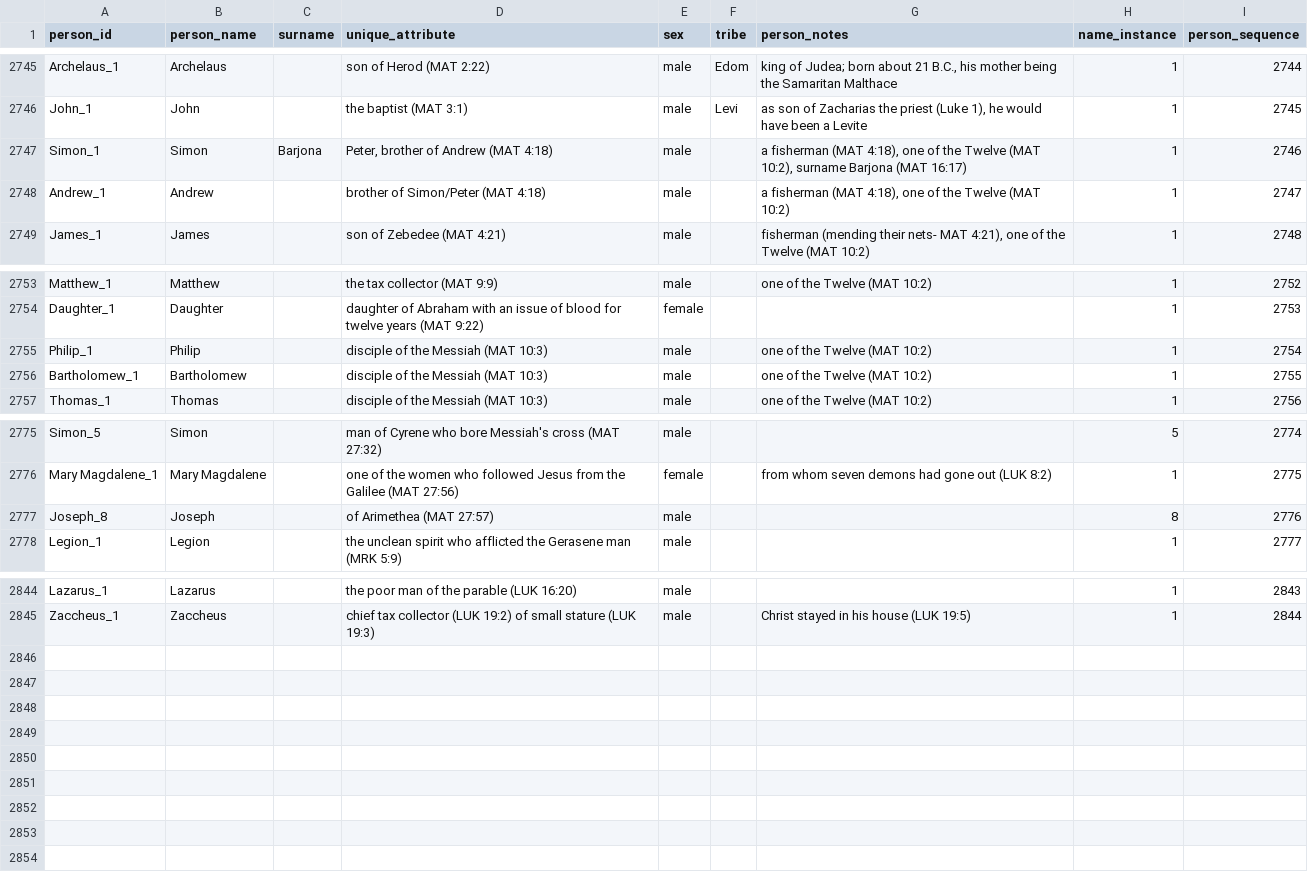
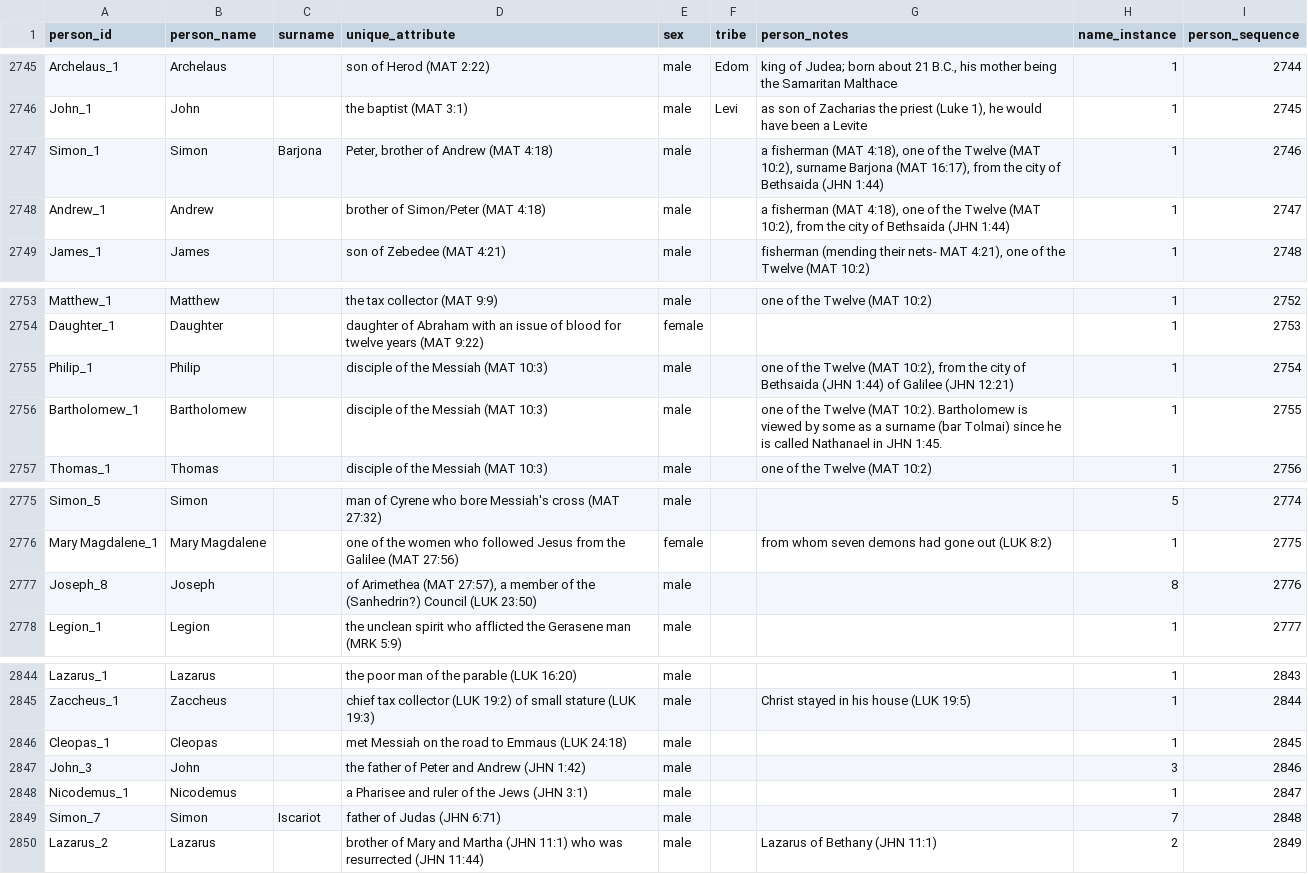
Before and after one commit to BradyStephenson/bible-data, a CSV file: BibleData-Person.csv, drawn as a sheet; only a part is shown, gaps mark what is left out.

```diff
--- a/BibleData-Person.csv
+++ b/BibleData-Person.csv
@@ -2746,4 +2746,4 @@ Archelaus_1,Archelaus,,son of Herod (MAT 2:22),male,Edom,"king of Judea; born ab
 John_1,John,,the baptist (MAT 3:1),male,Levi,"as son of Zacharias the priest (Luke 1), he would have been a Levite",1,2745
-Simon_1,Simon,Barjona,"Peter, brother of Andrew (MAT 4:18)",male,,"a fisherman (MAT 4:18), one of the Twelve (MAT 10:2), surname Barjona (MAT 16:17)",1,2746
-Andrew_1,Andrew,,brother of Simon/Peter (MAT 4:18),male,,"a fisherman (MAT 4:18), one of the Twelve (MAT 10:2)",1,2747
+Simon_1,Simon,Barjona,"Peter, brother of Andrew (MAT 4:18)",male,,"a fisherman (MAT 4:18), one of the Twelve (MAT 10:2), surname Barjona (MAT 16:17), from the city of Bethsaida (JHN 1:44)",1,2746
+Andrew_1,Andrew,,brother of Simon/Peter (MAT 4:18),male,,"a fisherman (MAT 4:18), one of the Twelve (MAT 10:2), from the city of Bethsaida (JHN 1:44)",1,2747
 James_1,James,,son of Zebedee (MAT 4:21),male,,"fisherman (mending their nets- MAT 4:21), one of the Twelve (MAT 10:2)",1,2748
@@ -2754,4 +2754,4 @@ Matthew_1,Matthew,,the tax collector (MAT 9:9),male,,one of the Twelve (MAT 10:2
 Daughter_1,Daughter,,daughter of Abraham with an issue of blood for twelve years (MAT 9:22),female,,,1,2753
-Philip_1,Philip,,disciple of the Messiah (MAT 10:3),male,,one of the Twelve (MAT 10:2),1,2754
-Bartholomew_1,Bartholomew,,disciple of the Messiah (MAT 10:3),male,,one of the Twelve (MAT 10:2),1,2755
+Philip_1,Philip,,disciple of the Messiah (MAT 10:3),male,,"one of the Twelve (MAT 10:2), from the city of Bethsaida (JHN 1:44) of Galilee (JHN 12:21)",1,2754
+Bartholomew_1,Bartholomew,,disciple of the Messiah (MAT 10:3),male,,one of the Twelve (MAT 10:2). Bartholomew is viewed by some as a surname (bar Tolmai) since he is called Nathanael in JHN 1:45.,1,2755
 Thomas_1,Thomas,,disciple of the Messiah (MAT 10:3),male,,one of the Twelve (MAT 10:2),1,2756
@@ -2776,3 +2776,3 @@ Simon_5,Simon,,man of Cyrene who bore Messiah's cross (MAT 27:32),male,,,5,2774
 Mary Magdalene_1,Mary Magdalene,,one of the women who followed Jesus from the Galilee (MAT 27:56),female,,from whom seven demons had gone out (LUK 8:2),1,2775
-Joseph_8,Joseph,,of Arimethea (MAT 27:57),male,,,8,2776
+Joseph_8,Joseph,,"of Arimethea (MAT 27:57), a member of the (Sanhedrin?) Council (LUK 23:50)",male,,,8,2776
 Legion_1,Legion,,the unclean spirit who afflicted the Gerasene man (MRK 5:9),male,,,1,2777
@@ -2845 +2845,6 @@ Lazarus_1,Lazarus,,the poor man of the parable (LUK 16:20),male,,,1,2843
 Zaccheus_1,Zaccheus,,chief tax collector (LUK 19:2) of small stature (LUK 19:3),male,,Christ stayed in his house (LUK 19:5),1,2844
+Cleopas_1,Cleopas,,met Messiah on the road to Emmaus (LUK 24:18),male,,,1,2845
+John_3,John,,the father of Peter and Andrew (JHN 1:42),male,,,3,2846
+Nicodemus_1,Nicodemus,,a Pharisee and ruler of the Jews (JHN 3:1),male,,,1,2847
+Simon_7,Simon,Iscariot,father of Judas (JHN 6:71),male,,,7,2848
+Lazarus_2,Lazarus,,brother of Mary and Martha (JHN 11:1) who was resurrected (JHN 11:44),male,,Lazarus of Bethany (JHN 11:1),2,2849
```
Also changed, not shown: BibleData-PersonLabel.csv, BibleData-PersonRelationship.csv, 2 other files.
